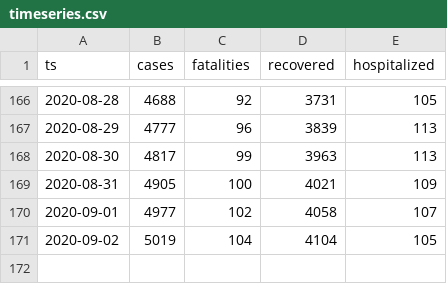
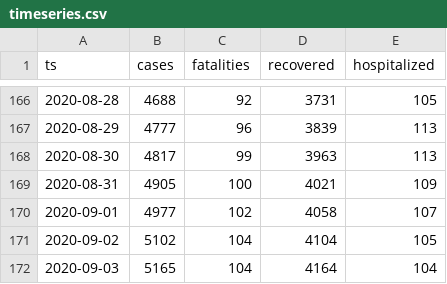
Before and after one commit to aleksandar-jovicic/COVID19-Montenegro, a CSV file: timeseries.csv, drawn as a sheet; only a part is shown, gaps mark what is left out.

Commit message:
Latest situation [2020-09-03]

```diff
--- a/timeseries.csv
+++ b/timeseries.csv
@@ -170,2 +170,3 @@ ts,cases,fatalities,recovered,hospitalized
 2020-09-01,4977,102,4058,107
-2020-09-02,5019,104,4104,105
+2020-09-02,5102,104,4104,105
+2020-09-03,5165,104,4164,104
```
